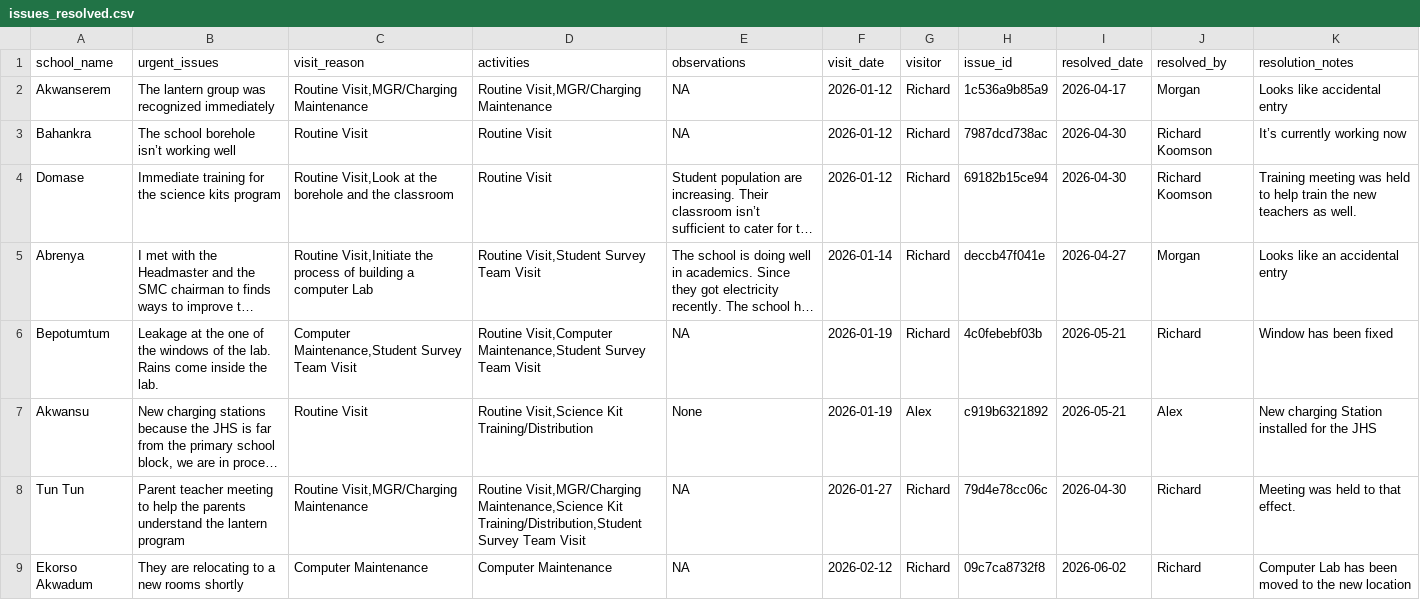
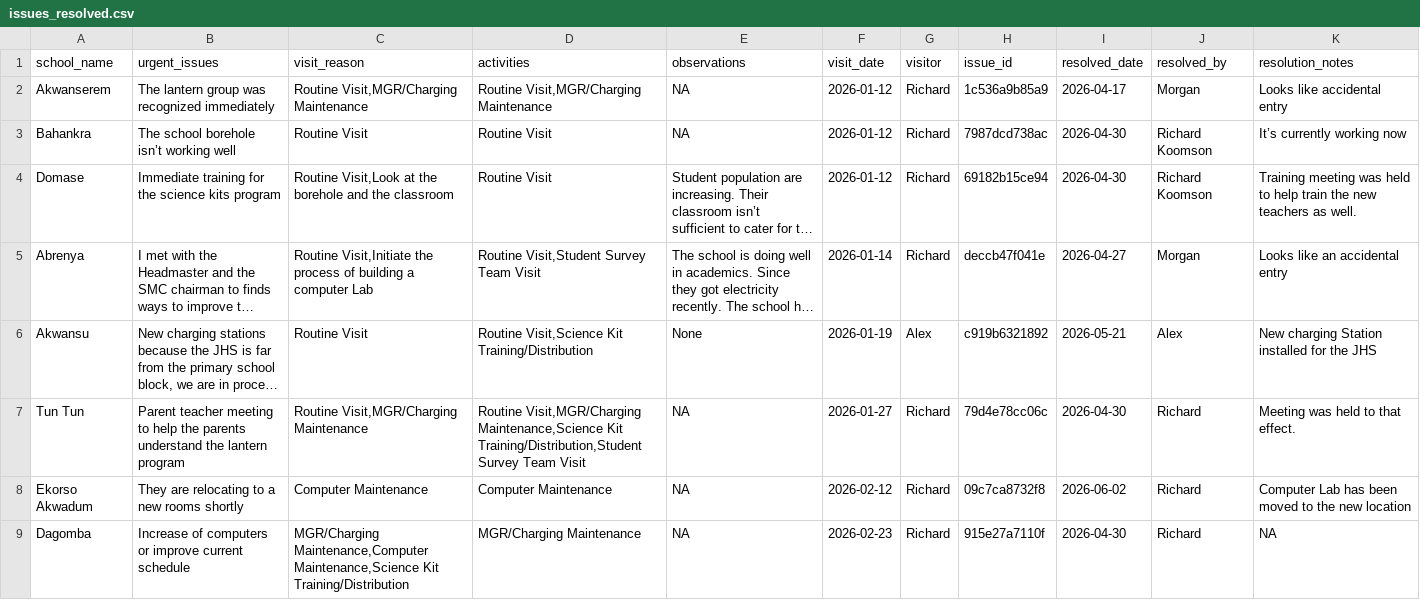
Before and after one commit to EmpowerPlaygrounds/epi-dashboard, a CSV file: data/clean/issues_resolved.csv, drawn as a sheet; only a part is shown; the shorter side is filled out with more unchanged rows; long unchanged cells end in …; the diff names each change by its address in the sheet, - before the commit and + after, or states it on an @@ line.

```diff
--- a/data/clean/issues_resolved.csv
+++ b/data/clean/issues_resolved.csv
-row 6: Bepotumtum | Leakage at the one of the windows of the lab. Rains come inside the lab. | Computer Maintenance,Student Survey Team Visit | Routine Visit,Computer Maintenance,Student Survey Team Visit | NA | 2026-01-19 | Richard | 4c0febebf03b | 2026-05-21 | Richard | Window has been fixed
```
Also changed, not shown: data/clean/issues.csv, data/clean/issues_open.csv, 17 other files.
